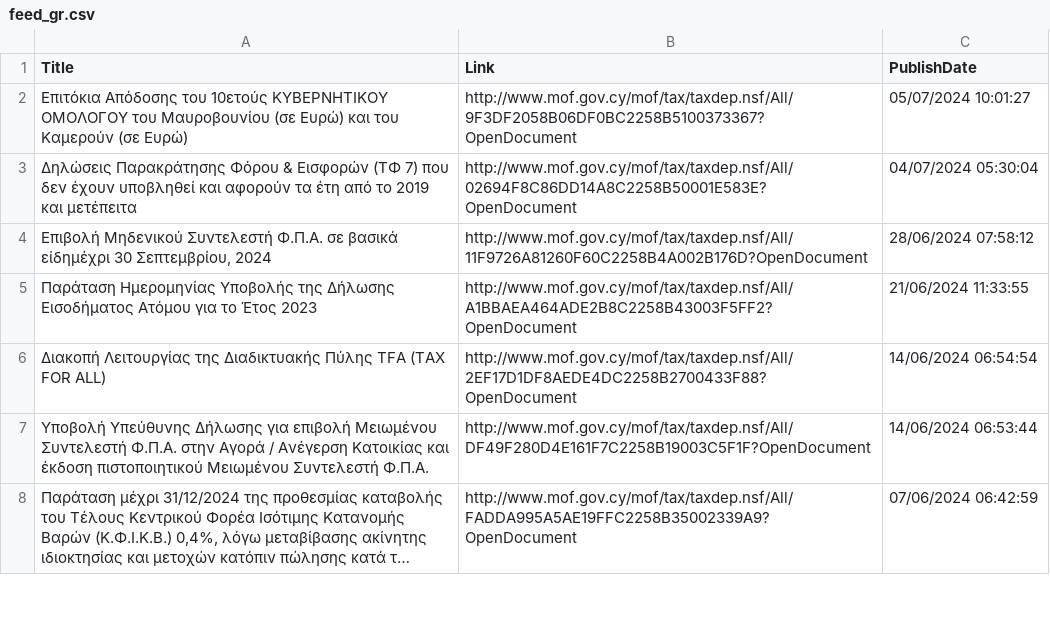
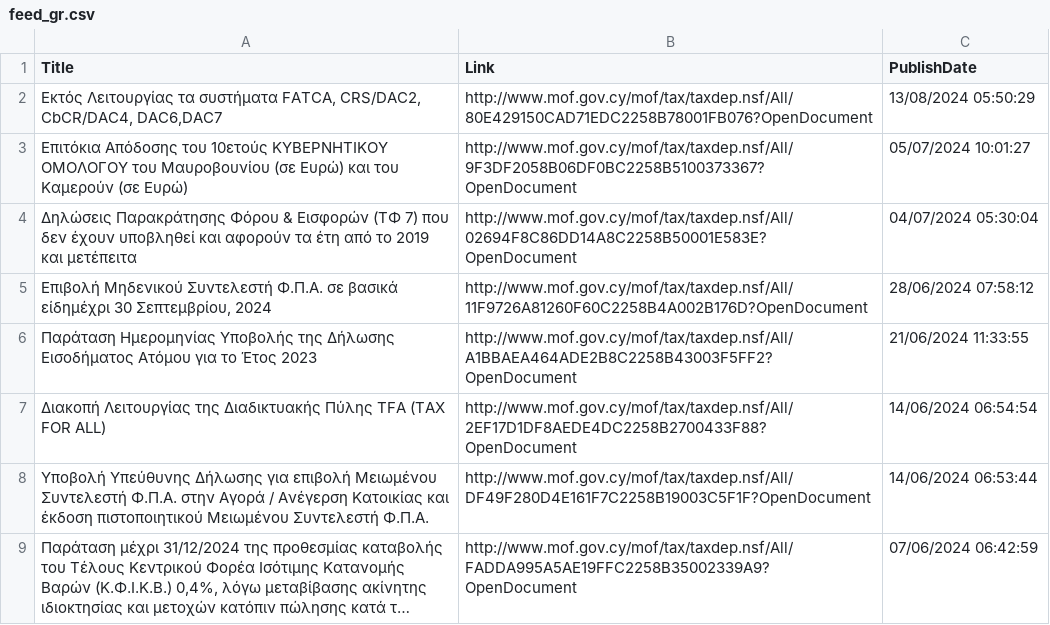
Before and after one commit to kapiosk/MoFTaxRSS, a CSV file: Data/feed_gr.csv, drawn as a sheet; only a part is shown; long unchanged cells end in …; the diff names each change by its address in the sheet, - before the commit and + after, or states it on an @@ line.

```diff
--- a/Data/feed_gr.csv
+++ b/Data/feed_gr.csv
+row 2: Εκτός Λειτουργίας τα συστήματα FATCA, CRS/DAC2, CbCR/DAC4, DAC6,DAC7 | http://www.mof.gov.cy/mof/tax/taxdep.nsf/All/80E429150CAD71EDC2258B78001FB076?OpenDocument | 13/08/2024 05:50:29
```
Also changed, not shown: Data/feed_en.csv.
